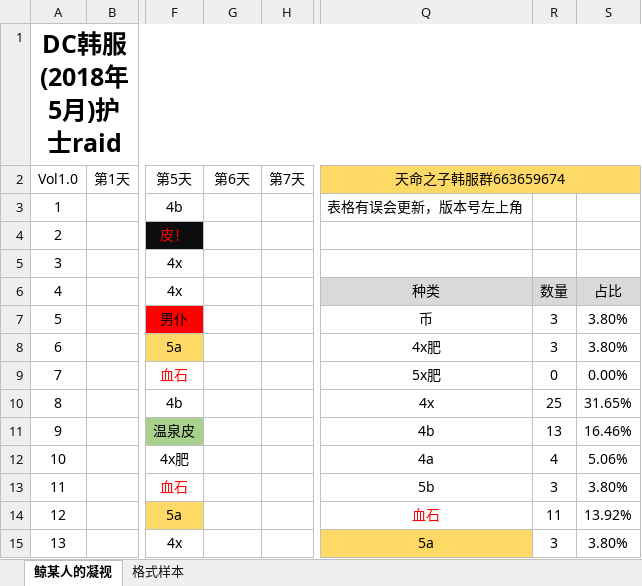
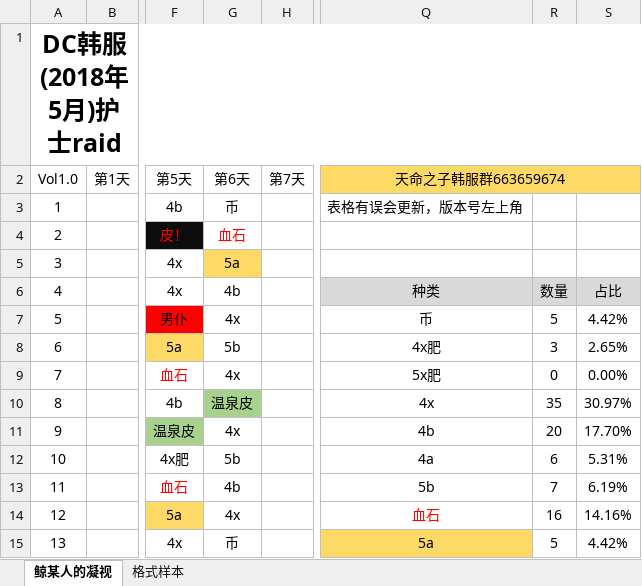
Before and after one commit to Sunshine-87/MayFire, an Excel workbook: MayFire.xlsx, sheet 鲸某人的凝视, drawn as a sheet; only a part is shown, gaps mark what is left out; values as stored, in another font and other column widths than the file's, no borders; the diff covers the shown part only; the diff names each change by its address in the sheet, - before the commit and + after, or states it on an @@ line.

Commit message:
sfao

```diff
--- a/MayFire.xlsx (sheet 鲸某人的凝视)
+++ b/MayFire.xlsx (sheet 鲸某人的凝视)
-G3: (empty)
+G3: 币
-G4: (empty)
+G4: 血石
-G5: (empty)
+G5: 5a
-G5 fill: none
+G5 fill: #FFD966
-G6: (empty)
+G6: 4b
-G7: (empty)
+G7: 4x
-R7: 3
+R7: 5
-S7: 3.80%
+S7: 4.42%
-G8: (empty)
+G8: 5b
-S8: 3.80%
+S8: 2.65%
-G9: (empty)
+G9: 4x
-G10: (empty)
+G10: 温泉皮
-G10 fill: none
+G10 fill: #A9D18E
-R10: 25
+R10: 35
-S10: 31.65%
+S10: 30.97%
-G11: (empty)
+G11: 4x
-R11: 13
+R11: 20
-S11: 16.46%
+S11: 17.70%
-G12: (empty)
+G12: 5b
-R12: 4
+R12: 6
-S12: 5.06%
+S12: 5.31%
-G13: (empty)
+G13: 4b
-R13: 3
+R13: 7
-S13: 3.80%
+S13: 6.19%
-G14: (empty)
+G14: 4x
-R14: 11
+R14: 16
-S14: 13.92%
+S14: 14.16%
-G15: (empty)
+G15: 币
-R15: 3
+R15: 5
-S15: 3.80%
+S15: 4.42%
```
Also changed, not shown: 36 edited cells and cell formats elsewhere in this sheet.
